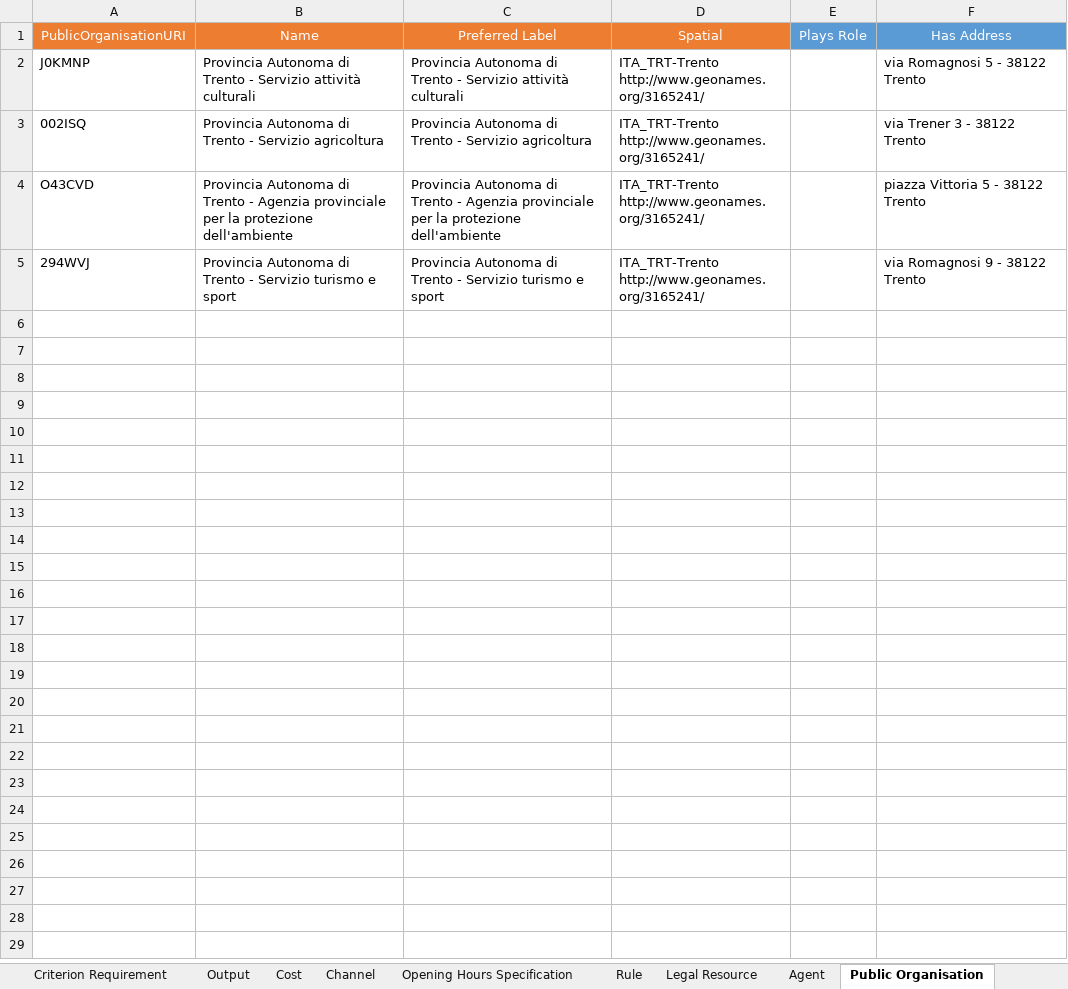
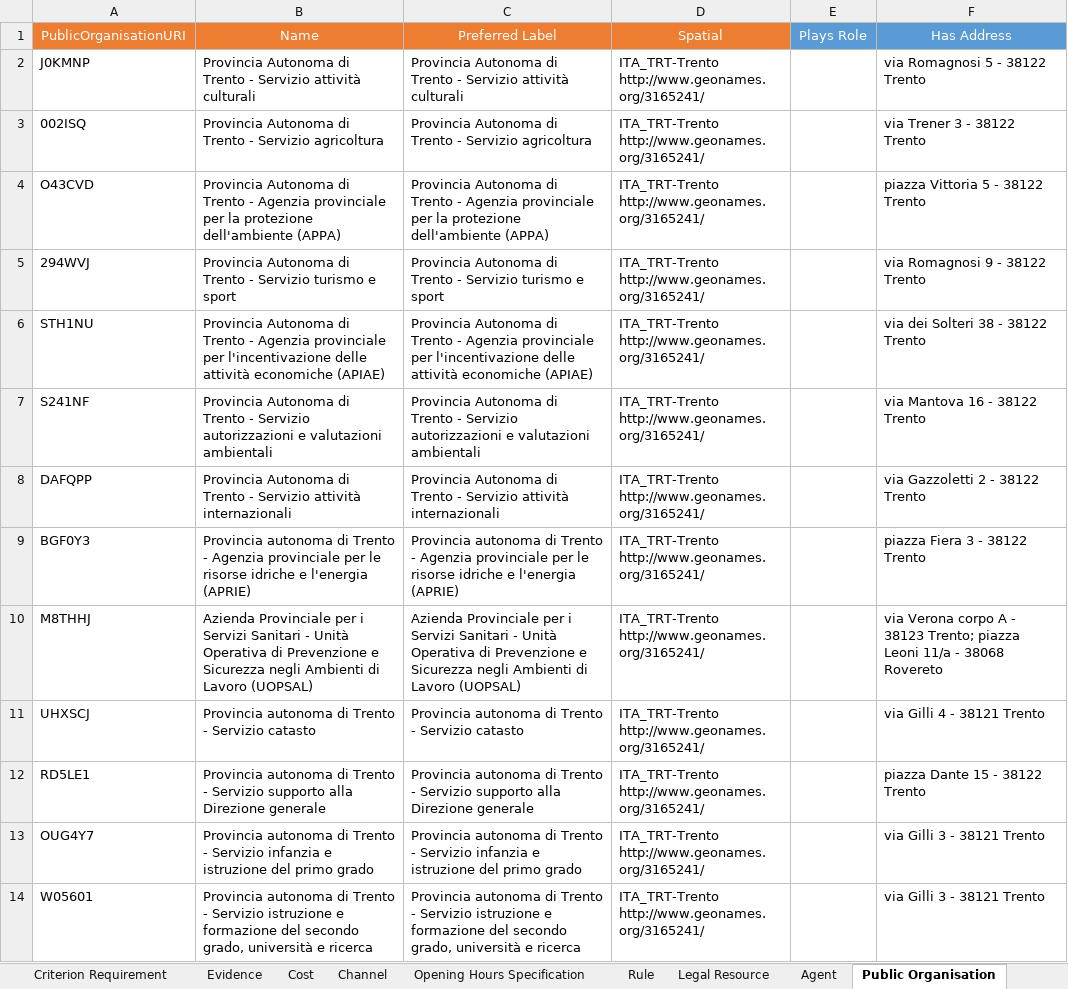
Before and after one commit to SEMICeu/Trento_conversionToRDF, an Excel workbook: source-data/dataTrento/dataTrento.xlsx, sheet Public Organisation, drawn as a sheet; only a part is shown; values as stored, in another font and other column widths than the file's, no borders; ↵ is a line break in a cell; the diff covers the shown part only; the diff names each change by its address in the sheet, - before the commit and + after, or states it on an @@ line.

```diff
--- a/source-data/dataTrento/dataTrento.xlsx (sheet Public Organisation)
+++ b/source-data/dataTrento/dataTrento.xlsx (sheet Public Organisation)
-B4: …protezione dell'ambiente
+B4: …protezione dell'ambiente (APPA)
-C4: …protezione dell'ambiente
+C4: …protezione dell'ambiente (APPA)
+row 6: STH1NU | Provincia Autonoma di Trento - Agenzia provinciale per l'incentivazione delle attività economiche (APIAE) | Provincia Autonoma di Trento - Agenzia provinciale per l'incentivazione delle attività economiche (APIAE) | ITA_TRT-Trento ↵ http://www.geonames.org/3165241/ |  | via dei Solteri 38 - 38122 Trento
+row 7: S241NF | Provincia Autonoma di Trento - Servizio autorizzazioni e valutazioni ambientali | Provincia Autonoma di Trento - Servizio autorizzazioni e valutazioni ambientali | ITA_TRT-Trento ↵ http://www.geonames.org/3165241/ |  | via Mantova 16 - 38122 Trento
+row 8: DAFQPP | Provincia Autonoma di Trento - Servizio attività internazionali | Provincia Autonoma di Trento - Servizio attività internazionali | ITA_TRT-Trento ↵ http://www.geonames.org/3165241/ |  | via Gazzoletti 2 - 38122 Trento
+row 9: BGF0Y3 | Provincia autonoma di Trento - Agenzia provinciale per le risorse idriche e l'energia (APRIE) | Provincia autonoma di Trento - Agenzia provinciale per le risorse idriche e l'energia (APRIE) | ITA_TRT-Trento ↵ http://www.geonames.org/3165241/ |  | piazza Fiera 3 - 38122 Trento
+row 10: M8THHJ | Azienda Provinciale per i Servizi Sanitari - Unità Operativa di Prevenzione e Sicurezza negli Ambienti di Lavoro (UOPSAL) | Azienda Provinciale per i Servizi Sanitari - Unità Operativa di Prevenzione e Sicurezza negli Ambienti di Lavoro (UOPSAL) | ITA_TRT-Trento ↵ http://www.geonames.org/3165241/ |  | via Verona corpo A - 38123 Trento; piazza Leoni 11/a - 38068 Rovereto
+row 11: UHXSCJ | Provincia autonoma di Trento - Servizio catasto | Provincia autonoma di Trento - Servizio catasto | ITA_TRT-Trento ↵ http://www.geonames.org/3165241/ |  | via Gilli 4 - 38121 Trento
+row 12: RD5LE1 | Provincia autonoma di Trento - Servizio supporto alla Direzione generale | Provincia autonoma di Trento - Servizio supporto alla Direzione generale | ITA_TRT-Trento ↵ http://www.geonames.org/3165241/ |  | piazza Dante 15 - 38122 Trento
+row 13: OUG4Y7 | Provincia autonoma di Trento - Servizio infanzia e istruzione del primo grado | Provincia autonoma di Trento - Servizio infanzia e istruzione del primo grado | ITA_TRT-Trento ↵ http://www.geonames.org/3165241/ |  | via Gilli 3 - 38121 Trento
+row 14: W05601 | Provincia autonoma di Trento - Servizio istruzione e formazione del secondo grado, università e ricerca | Provincia autonoma di Trento - Servizio istruzione e formazione del secondo grado, università e ricerca | ITA_TRT-Trento ↵ http://www.geonames.org/3165241/ |  | via Gilli 3 - 38121 Trento
```
Also changed, not shown: 10 added rows elsewhere in this sheet, sheet Public Service, sheet Legal Resource, sheet Evidence, sheet Contact Point, sheet Life Event, sheet Criterion Requirement, 6 more sheets, other sheet tabs, charts or pictures, 5 other files.
